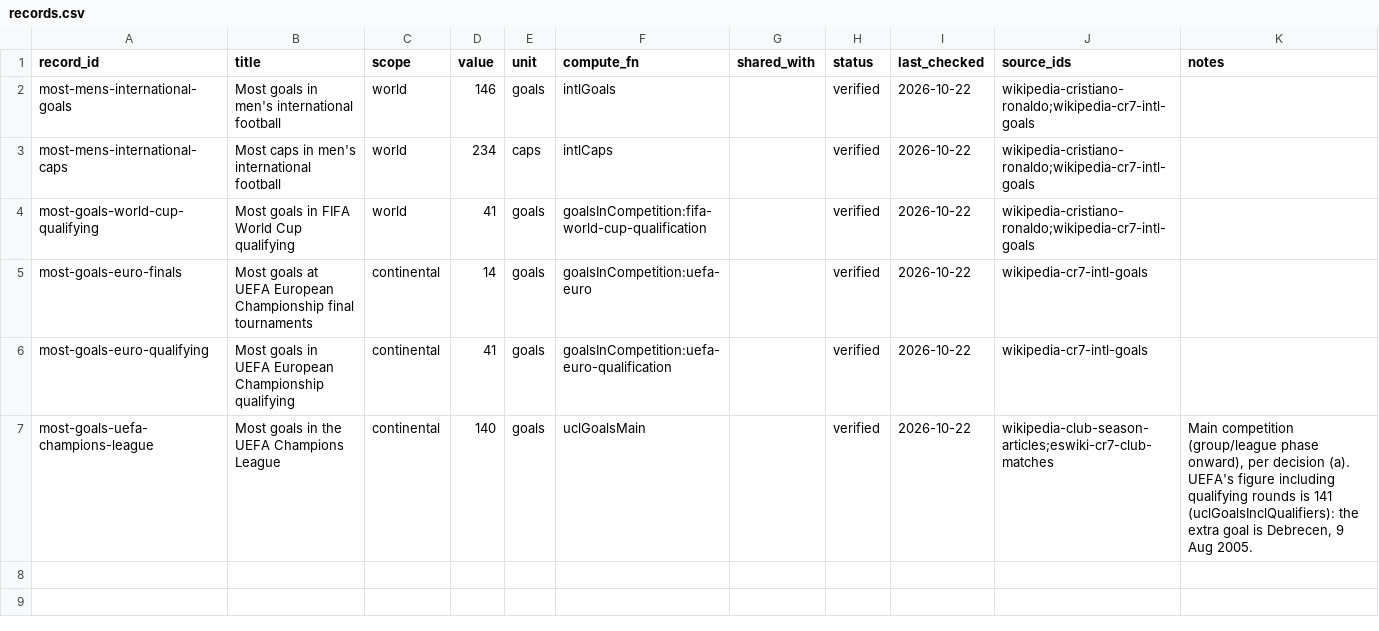
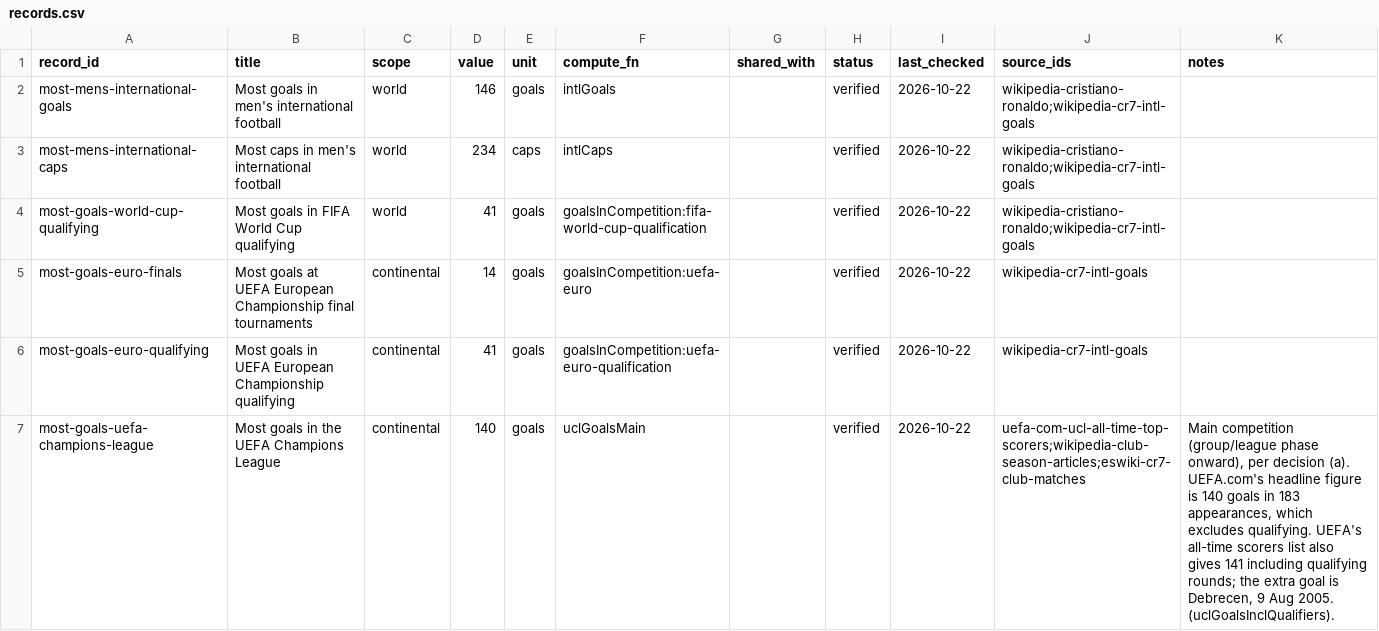
Before and after one commit to honest-abe-7/siuuustats, a CSV file: data/records.csv, drawn as a sheet.

```diff
--- a/data/records.csv
+++ b/data/records.csv
@@ -6,2 +6,2 @@ most-goals-euro-finals,Most goals at UEFA European Championship final tournament
 most-goals-euro-qualifying,Most goals in UEFA European Championship qualifying,continental,41,goals,goalsInCompetition:uefa-euro-qualification,,verified,2026-10-22,wikipedia-cr7-intl-goals,
-most-goals-uefa-champions-league,Most goals in the UEFA Champions League,continental,140,goals,uclGoalsMain,,verified,2026-10-22,wikipedia-club-season-articles;eswiki-cr7-club-matches,"Main competition (group/league phase onward), per decision (a). UEFA's figure including qualifying rounds is 141 (uclGoalsInclQualifiers): the extra goal is Debrecen, 9 Aug 2005."
+most-goals-uefa-champions-league,Most goals in the UEFA Champions League,continental,140,goals,uclGoalsMain,,verified,2026-10-22,uefa-com-ucl-all-time-top-scorers;wikipedia-club-season-articles;eswiki-cr7-club-matches,"Main competition (group/league phase onward), per decision (a). UEFA.com's headline figure is 140 goals in 183 appearances, which excludes qualifying. UEFA's all-time scorers list also gives 141 including qualifying rounds; the extra goal is Debrecen, 9 Aug 2005. (uclGoalsInclQualifiers)."
```
Also changed, not shown: data/competitions.csv, data/sources.csv, 6 other files.
